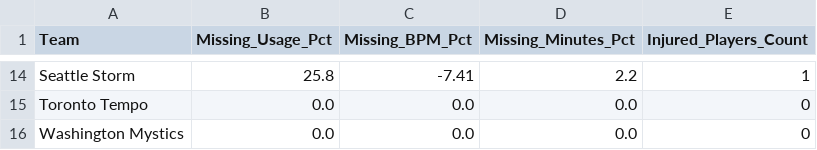
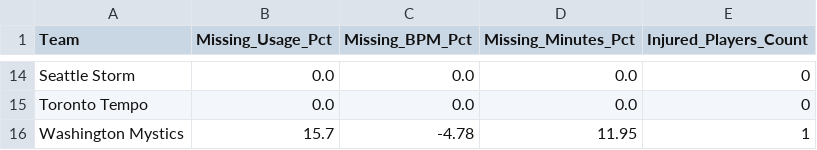
Before and after one commit to Yo014/ML-WnbaPrediction, a CSV file: current_squad_health.csv, drawn as a sheet; only a part is shown, gaps mark what is left out; the diff covers the shown part only; the diff names each change by its address in the sheet, - before the commit and + after, or states it on an @@ line.

```diff
--- a/current_squad_health.csv
+++ b/current_squad_health.csv
-B14 (Missing_Usage_Pct): 25.8
+B14 (Missing_Usage_Pct): 0.0
-C14 (Missing_BPM_Pct): -7.41
+C14 (Missing_BPM_Pct): 0.0
-D14 (Missing_Minutes_Pct): 2.2
+D14 (Missing_Minutes_Pct): 0.0
-E14 (Injured_Players_Count): 1
+E14 (Injured_Players_Count): 0
-B16 (Missing_Usage_Pct): 0.0
+B16 (Missing_Usage_Pct): 15.7
-C16 (Missing_BPM_Pct): 0.0
+C16 (Missing_BPM_Pct): -4.78
-D16 (Missing_Minutes_Pct): 0.0
+D16 (Missing_Minutes_Pct): 11.95
-E16 (Injured_Players_Count): 0
+E16 (Injured_Players_Count): 1
```
Also changed, not shown: 31 edited cells elsewhere in this file, 17 other files.
